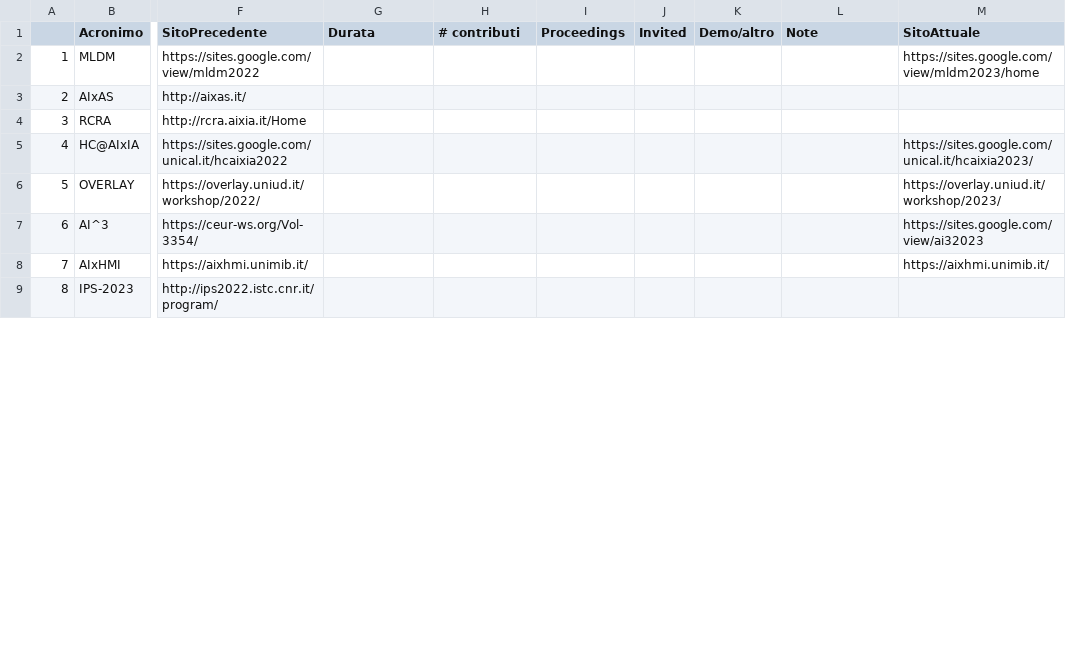
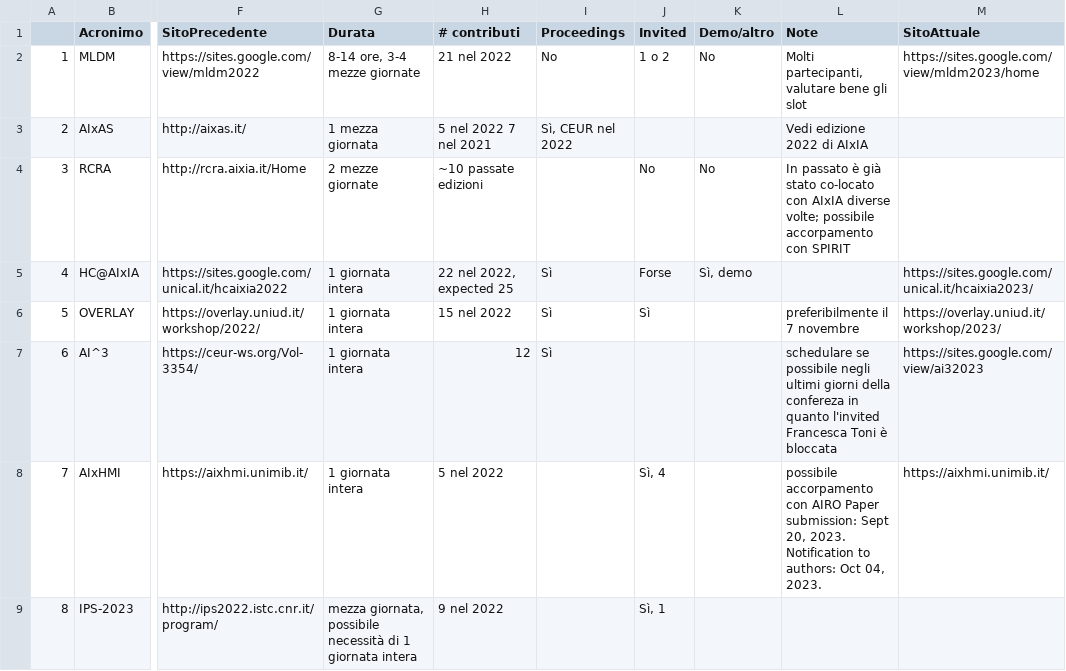
Before and after one commit to musica-maestro/aixia_tables, a TSV file: workshop.tsv, drawn as a sheet; only a part is shown, gaps mark what is left out; the diff covers the shown part only; the diff names each change by its address in the sheet, - before the commit and + after, or states it on an @@ line.

Commit message:
Add files via upload

```diff
--- a/workshop.tsv
+++ b/workshop.tsv
-G2 (Durata): (empty)
+G2 (Durata): 8-14 ore, 3-4 mezze giornate
-H2 (# contributi): (empty)
+H2 (# contributi): 21 nel 2022
-I2 (Proceedings): (empty)
+I2 (Proceedings): No
-J2 (Invited): (empty)
+J2 (Invited): 1 o 2
-K2 (Demo/altro): (empty)
+K2 (Demo/altro): No
-L2 (Note): (empty)
+L2 (Note): Molti partecipanti, valutare bene gli slot
-G3 (Durata): (empty)
+G3 (Durata): 1 mezza giornata
-H3 (# contributi): (empty)
+H3 (# contributi): 5 nel 2022 7 nel 2021
-I3 (Proceedings): (empty)
+I3 (Proceedings): Sì, CEUR nel 2022
-L3 (Note): (empty)
+L3 (Note): Vedi edizione 2022 di AIxIA
-G4 (Durata): (empty)
+G4 (Durata): 2 mezze giornate
-H4 (# contributi): (empty)
+H4 (# contributi): ~10 passate edizioni
-J4 (Invited): (empty)
+J4 (Invited): No
-K4 (Demo/altro): (empty)
+K4 (Demo/altro): No
-L4 (Note): (empty)
+L4 (Note): In passato è già stato co-locato con AIxIA diverse volte; possibile accorpamento con SPIRIT
-G5:G8 (Durata): (empty)
+G5:G8 (Durata): 1 giornata intera
-H5 (# contributi): (empty)
+H5 (# contributi): 22 nel 2022, expected 25
-I5:I7 (Proceedings): (empty)
+I5:I7 (Proceedings): Sì
-J5 (Invited): (empty)
+J5 (Invited): Forse
-K5 (Demo/altro): (empty)
+K5 (Demo/altro): Sì, demo
-H6 (# contributi): (empty)
+H6 (# contributi): 15 nel 2022
-J6 (Invited): (empty)
+J6 (Invited): Sì
-L6 (Note): (empty)
+L6 (Note): preferibilmente il 7 novembre
-H7 (# contributi): (empty)
+H7 (# contributi): 12
-L7 (Note): (empty)
+L7 (Note): schedulare se possibile negli ultimi giorni della confereza in quanto l'invited Francesca Toni è bloccata
-H8 (# contributi): (empty)
+H8 (# contributi): 5 nel 2022
-J8 (Invited): (empty)
+J8 (Invited): Sì, 4
-L8 (Note): (empty)
+L8 (Note): possibile accorpamento con AIRO Paper submission: Sept 20, 2023. Notification to authors: Oct 04, 2023.
-G9 (Durata): (empty)
+G9 (Durata): mezza giornata, possibile necessità di 1 giornata intera
-H9 (# contributi): (empty)
+H9 (# contributi): 9 nel 2022
-J9 (Invited): (empty)
+J9 (Invited): Sì, 1
```
Also changed, not shown: 43 edited cells elsewhere in this file.
